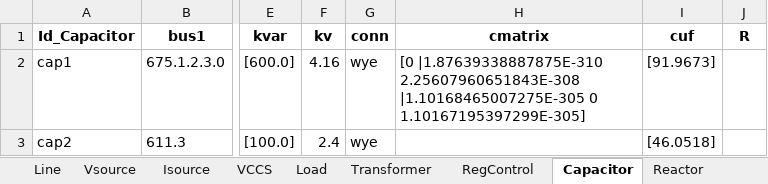
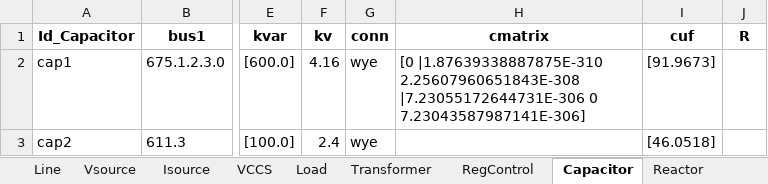
Before and after one commit to jlara6/OpenPy-fx-tools-DSS, an Excel workbook: openpy_fx_tools_dss/Examples/13Bus/xlsx_files/BBDD_DSS_13BusIEEE.xlsx, sheet Capacitor, drawn as a sheet; only a part is shown, gaps mark what is left out; values as stored, in another font and other column widths than the file's, no borders; the diff names each change by its address in the sheet, - before the commit and + after, or states it on an @@ line.

```diff
--- a/openpy_fx_tools_dss/Examples/13Bus/xlsx_files/BBDD_DSS_13BusIEEE.xlsx (sheet Capacitor)
+++ b/openpy_fx_tools_dss/Examples/13Bus/xlsx_files/BBDD_DSS_13BusIEEE.xlsx (sheet Capacitor)
-H2 (cmatrix): …|1.87639338887875E-310 2.25607960651843E-308 |1.10168465007275E-305 0 1.10167195397299E-305]
+H2 (cmatrix): …|1.87639338887875E-310 2.25607960651843E-308 |7.23055172644731E-306 0 7.23043587987141E-306]
```
Also changed, not shown: sheet Switch, sheet Monitor, sheet Sensor, sheet Line, other sheet tabs, 15 other files.
